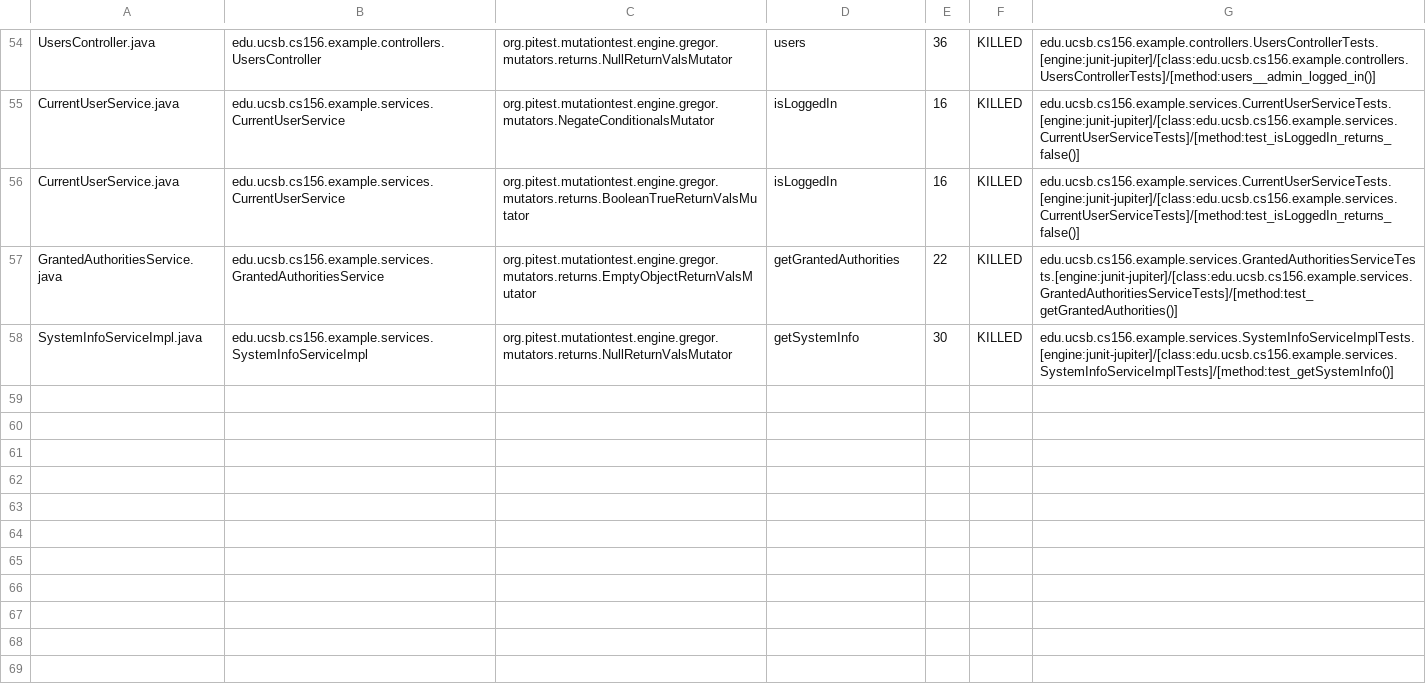
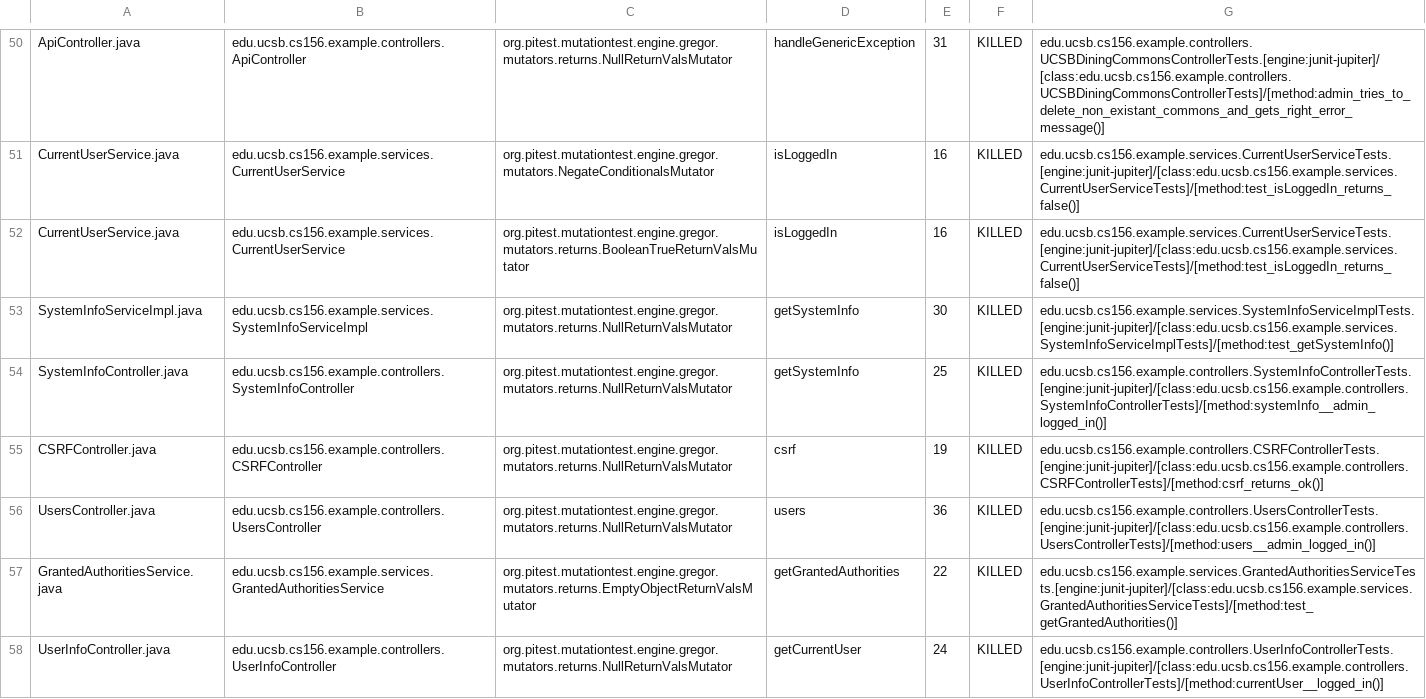
Before and after one commit to ucsb-cs156-m23/team02-m23-10am-2, a CSV file: pitest/mutations.csv, drawn as a sheet; only a part is shown, gaps mark what is left out; addresses are those after the commit; the diff covers the shown part only; the diff names each change by its address in the sheet, - before the commit and + after, or states it on an @@ line.

Commit message:
Deploying to gh-pages from @ ucsb-cs156-m23/team02-m23-10am-2@c0e0f567b9b8ca100ea689a1e553c728d3a139ed 🚀

```diff
--- a/pitest/mutations.csv
+++ b/pitest/mutations.csv
-A50: UsersController.java
+A50: ApiController.java
-B50: edu.ucsb.cs156.example.controllers.UsersController
+B50: edu.ucsb.cs156.example.controllers.ApiController
-D50: users
+D50: handleGenericException
-E50: 36
+E50: 31
-G50: edu.ucsb.cs156.example.controllers.UsersControllerTests.[engine:junit-jupiter]/[class:edu.ucsb.cs156.example.controllers.UsersControllerTests]/[method:users__admin_logged_in()]
+G50: edu.ucsb.cs156.example.controllers.UCSBDiningCommonsControllerTests.[engine:junit-jupiter]/[class:edu.ucsb.cs156.example.controllers.UCSBDiningCommonsControllerTests]/[method:admin_tries_to_delete_non_existant_commons_and_gets_right_error_message()]
@@ row 58 moved to row 53: SystemInfoServiceImpl.java @@
@@ row 15 moved to row 54: SystemInfoController.java @@
@@ row 4 moved to row 55: CSRFController.java @@
+row 56: UsersController.java | edu.ucsb.cs156.example.controllers.UsersController | org.pitest.mutationtest.engine.gregor.mutators.returns.NullReturnValsMutator | users | 36 | KILLED | edu.ucsb.cs156.example.controllers.UsersControllerTests.[engine:junit-jupiter]/[class:edu.ucsb.cs156.example.controllers.UsersControllerTests]/[method:users__admin_logged_in()]
@@ row 53 moved to row 58: UserInfoController.java @@
```
Also changed, not shown: 1 removed row and 27 moved rows elsewhere in this file, 12 other files.
